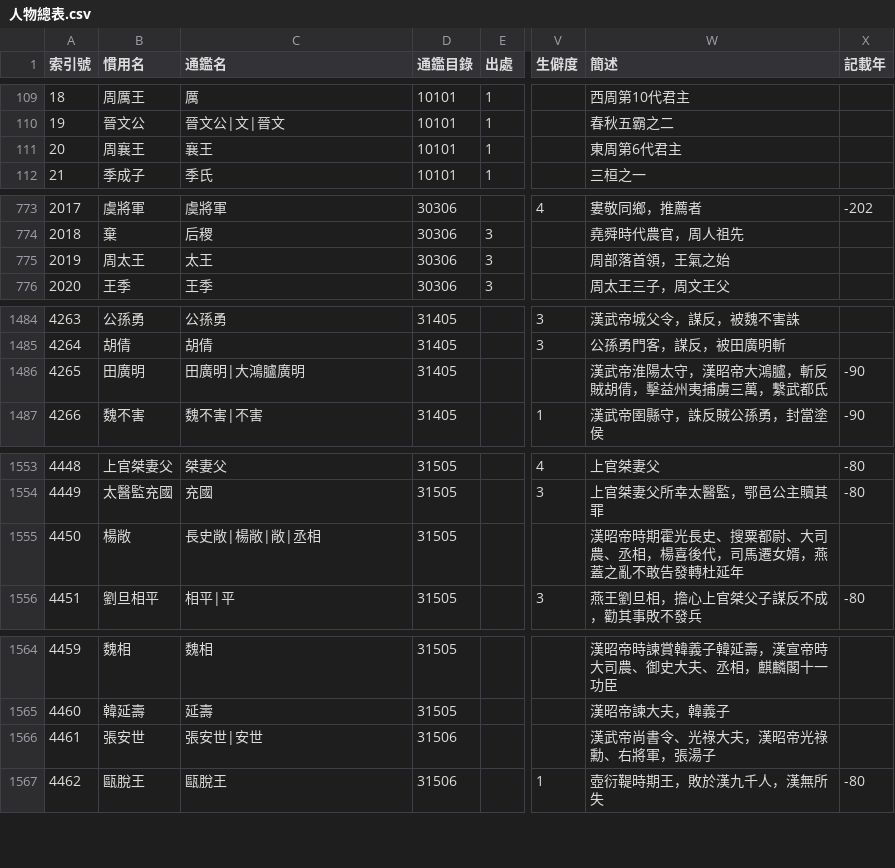
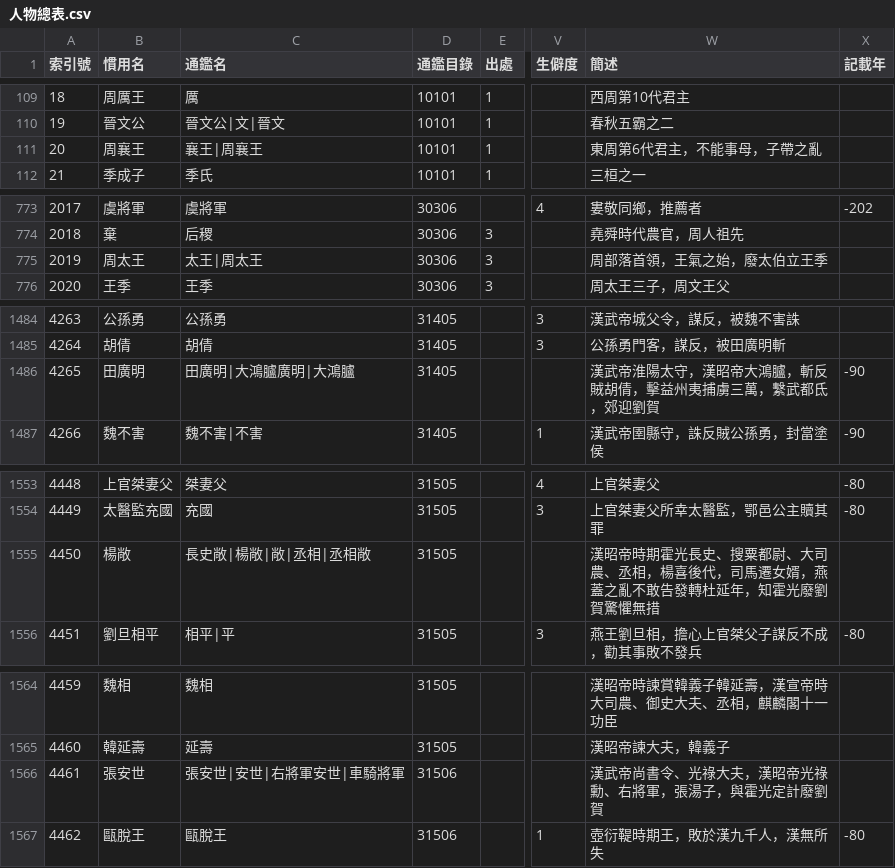
Before and after one commit to gamefang/zizhitongjian, a CSV file: 主要數據/人物總表.csv, drawn as a sheet; only a part is shown, gaps mark what is left out; the diff covers the shown part only; the diff names each change by its address in the sheet, - before the commit and + after, or states it on an @@ line.

```diff
--- a/主要數據/人物總表.csv
+++ b/主要數據/人物總表.csv
-C111 (通鑑名): 襄王
+C111 (通鑑名): 襄王|周襄王
-W111 (簡述): 東周第6代君主
+W111 (簡述): 東周第6代君主，不能事母，子帶之亂
-C775 (通鑑名): 太王
+C775 (通鑑名): 太王|周太王
-W775 (簡述): 周部落首領，王氣之始
+W775 (簡述): 周部落首領，王氣之始，廢太伯立王季
-C1486 (通鑑名): 田廣明|大鴻臚廣明
+C1486 (通鑑名): 田廣明|大鴻臚廣明|大鴻臚
-W1486 (簡述): 漢武帝淮陽太守，漢昭帝大鴻臚，斬反賊胡倩，擊益州夷捕虜三萬，繫武都氐
+W1486 (簡述): 漢武帝淮陽太守，漢昭帝大鴻臚，斬反賊胡倩，擊益州夷捕虜三萬，繫武都氐，郊迎劉賀
-C1555 (通鑑名): 長史敞|楊敞|敞|丞相
+C1555 (通鑑名): 長史敞|楊敞|敞|丞相|丞相敞
-W1555 (簡述): …轉杜延年
+W1555 (簡述): …轉杜延年，知霍光廢劉賀驚懼無措
-C1566 (通鑑名): 張安世|安世
+C1566 (通鑑名): 張安世|安世|右將軍安世|車騎將軍
-W1566 (簡述): 漢武帝尚書令、光祿大夫，漢昭帝光祿勳、右將軍，張湯子
+W1566 (簡述): 漢武帝尚書令、光祿大夫，漢昭帝光祿勳、右將軍，張湯子，與霍光定計廢劉賀
```
Also changed, not shown: 21 added rows, 1 removed row, 28 edited cells and row numbers in column A elsewhere in this file, 2 other files.
